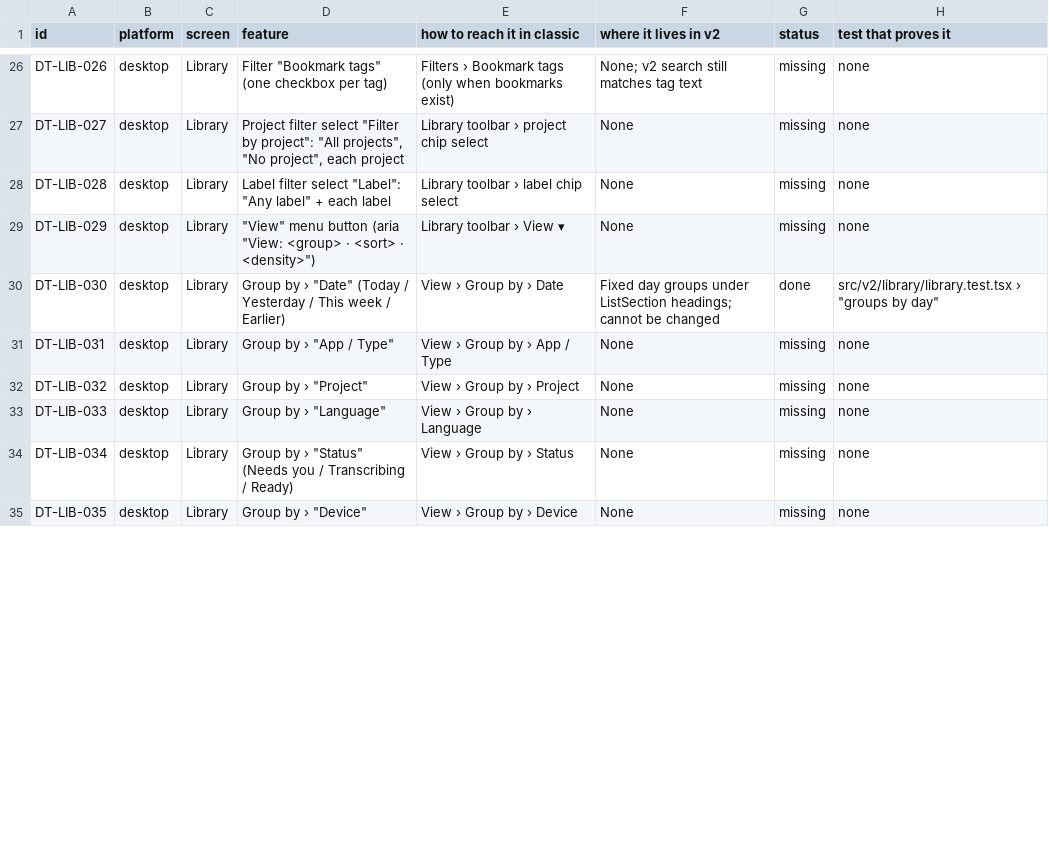
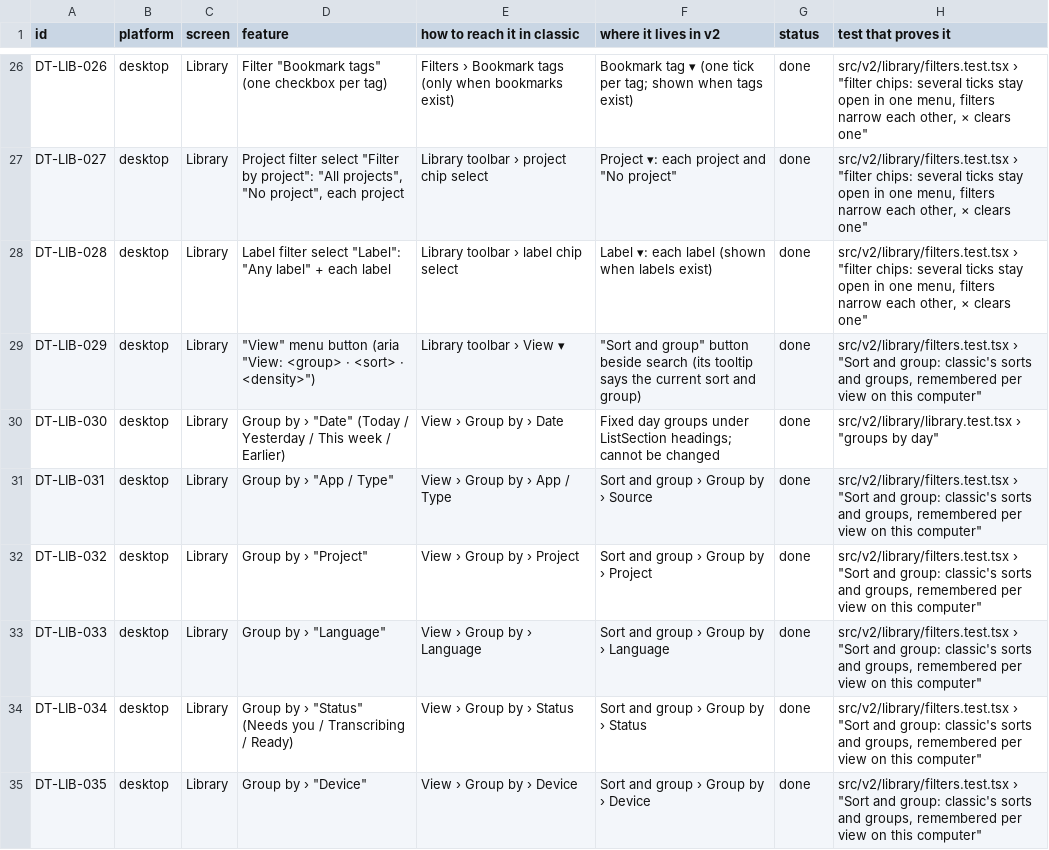
Before and after one commit to skillLeo/echo-ledger, a CSV file: docs/v2/audit/parity.csv, drawn as a sheet; only a part is shown, gaps mark what is left out; the diff covers the shown part only; the diff names each change by its address in the sheet, - before the commit and + after, or states it on an @@ line.

Commit message:
v2 Library find: Views, filter chips, Sort and group per view, sections with counts that fold, Sync and /; review minors on packs, partial deletes, lazy row menus, sub-menu height and the Move dialog

```diff
--- a/docs/v2/audit/parity.csv
+++ b/docs/v2/audit/parity.csv
-F26 (where it lives in v2): None; v2 search still matches tag text
+F26 (where it lives in v2): Bookmark tag ▾ (one tick per tag; shown when tags exist)
-G26:G29 (status): missing
+G26:G29 (status): done
-H26:H28 (test that proves it): none
+H26:H28 (test that proves it): src/v2/library/filters.test.tsx › "filter chips: several ticks stay open in one menu, filters narrow each other, × clears one"
-F27 (where it lives in v2): None
+F27 (where it lives in v2): Project ▾: each project and "No project"
-F28 (where it lives in v2): None
+F28 (where it lives in v2): Label ▾: each label (shown when labels exist)
-F29 (where it lives in v2): None
+F29 (where it lives in v2): "Sort and group" button beside search (its tooltip says the current sort and group)
-H29 (test that proves it): none
+H29 (test that proves it): src/v2/library/filters.test.tsx › "Sort and group: classic's sorts and groups, remembered per view on this computer"
-F31 (where it lives in v2): None
+F31 (where it lives in v2): Sort and group › Group by › Source
-G31:G35 (status): missing
+G31:G35 (status): done
-H31:H35 (test that proves it): none
+H31:H35 (test that proves it): src/v2/library/filters.test.tsx › "Sort and group: classic's sorts and groups, remembered per view on this computer"
-F32 (where it lives in v2): None
+F32 (where it lives in v2): Sort and group › Group by › Project
-F33 (where it lives in v2): None
+F33 (where it lives in v2): Sort and group › Group by › Language
-F34 (where it lives in v2): None
+F34 (where it lives in v2): Sort and group › Group by › Status
-F35 (where it lives in v2): None
+F35 (where it lives in v2): Sort and group › Group by › Device
```
Also changed, not shown: 82 edited cells elsewhere in this file, 19 other files.
